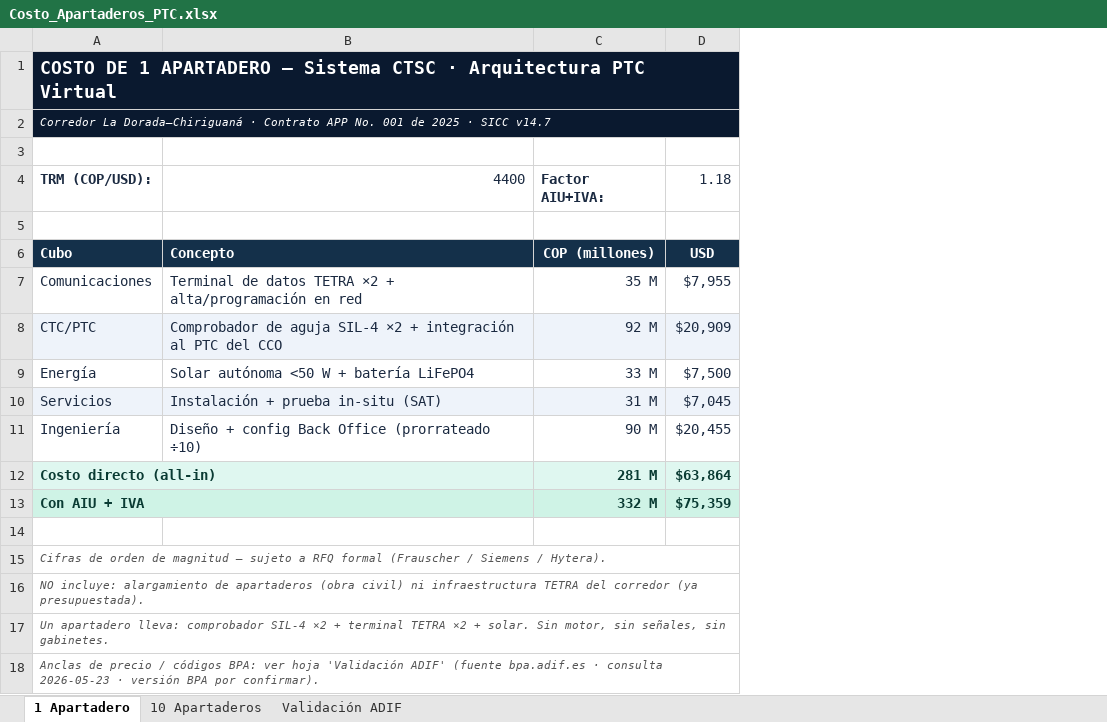
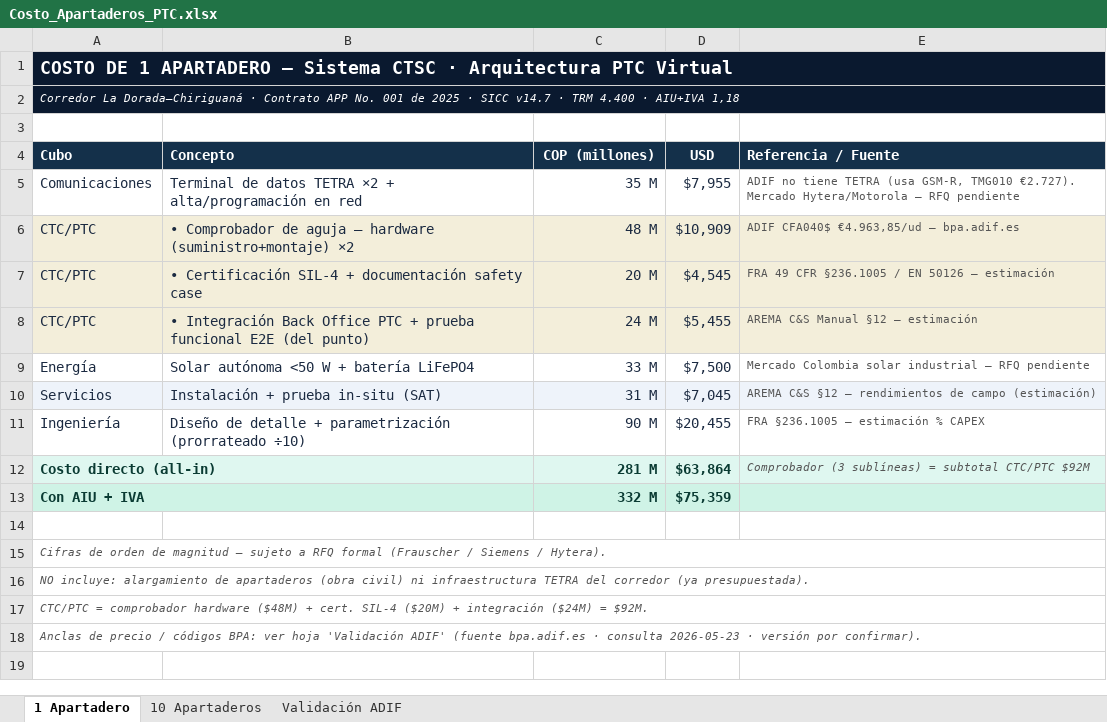
Before and after one commit to dieleozagent-debug/LFC2, an Excel workbook: IX_WBS_Planificacion/Costo_Apartaderos_PTC.xlsx, sheet 1 Apartadero, drawn as a sheet; values as stored, in another font and other column widths than the file's, no borders; removed rows and columns are numbered as before the commit, all else as after; the diff names each change by its address in the sheet, - before the commit and + after, or states it on an @@ line.

```diff
--- a/IX_WBS_Planificacion/Costo_Apartaderos_PTC.xlsx (sheet 1 Apartadero)
+++ b/IX_WBS_Planificacion/Costo_Apartaderos_PTC.xlsx (sheet 1 Apartadero)
+column E (Referencia / Fuente), row 5: ADIF no tiene TETRA (usa GSM-R, TMG010 €2.727). Mercado Hytera/Motorola — RFQ pendiente; rows 8-12: AREMA C&S Manual §12 — estimación | Mercado Colombia solar industrial — RFQ pendiente | AREMA C&S §12 — rendimientos de campo (estimación) | FRA §236.1005 — estimación % CAPEX | Comprobador (3 sublíneas) = subtotal CTC/PTC $92M
-A2 (Cubo): …SICC v14.7
+A2 (Cubo): …SICC v14.7 · TRM 4.400 · AIU+IVA 1,18
-row 3: (empty)
-row 4: TRM (COP/USD): | 4400 | Factor AIU+IVA: | 1.18
+row 6: CTC/PTC | • Comprobador de aguja — hardware (suministro+montaje) ×2 | 48 M | $10,909 | ADIF CFA040$ €4.963,85/ud — bpa.adif.es
+row 7: CTC/PTC | • Certificación SIL-4 + documentación safety case | 20 M | $4,545 | FRA 49 CFR §236.1005 / EN 50126 — estimación
-A8:D8 fill: #EEF3FA
+A8:D8 fill: #F3EEDA
-B8 (Concepto): Comprobador de aguja SIL-4 ×2 + integración al PTC del CCO
+B8 (Concepto): • Integración Back Office PTC + prueba funcional E2E (del punto)
-C8 (COP (millones)): 92 M
+C8 (COP (millones)): 24 M
-D8 (USD): $20,909
+D8 (USD): $5,455
-B11 (Concepto): Diseño + config Back Office (prorrateado ÷10)
+B11 (Concepto): Diseño de detalle + parametrización (prorrateado ÷10)
-A17 (Cubo): Un apartadero lleva: comprobador SIL-4 ×2 + terminal TETRA ×2 + solar. Sin motor, sin señales, sin gabinetes.
+A17 (Cubo): CTC/PTC = comprobador hardware ($48M) + cert. SIL-4 ($20M) + integración ($24M) = $92M.
-A18 (Cubo): …· versión BPA por confirmar).
+A18 (Cubo): …· versión por confirmar).
```
Also changed, not shown: sheet 10 Apartaderos, 2 other files.
